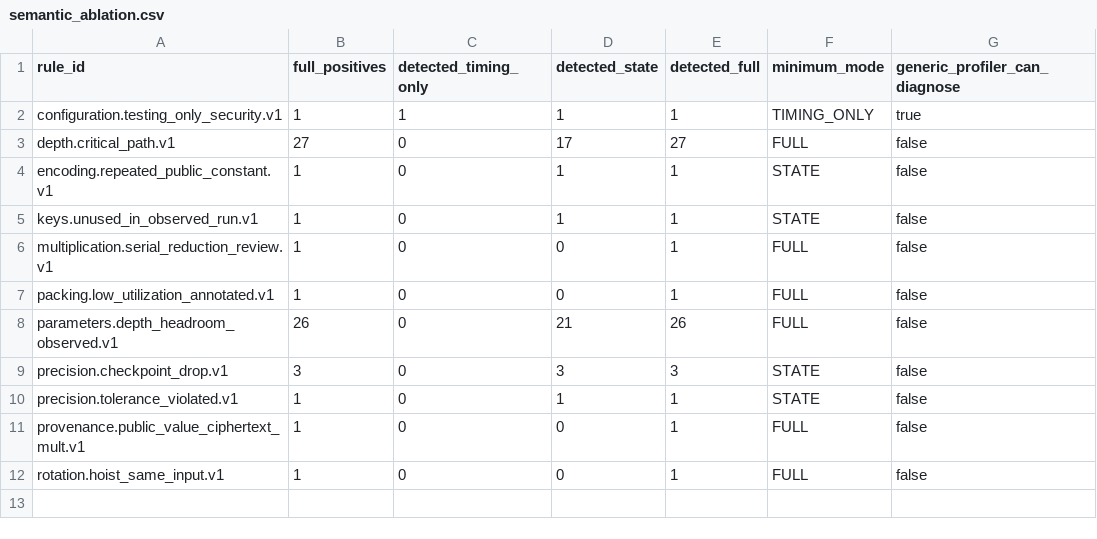
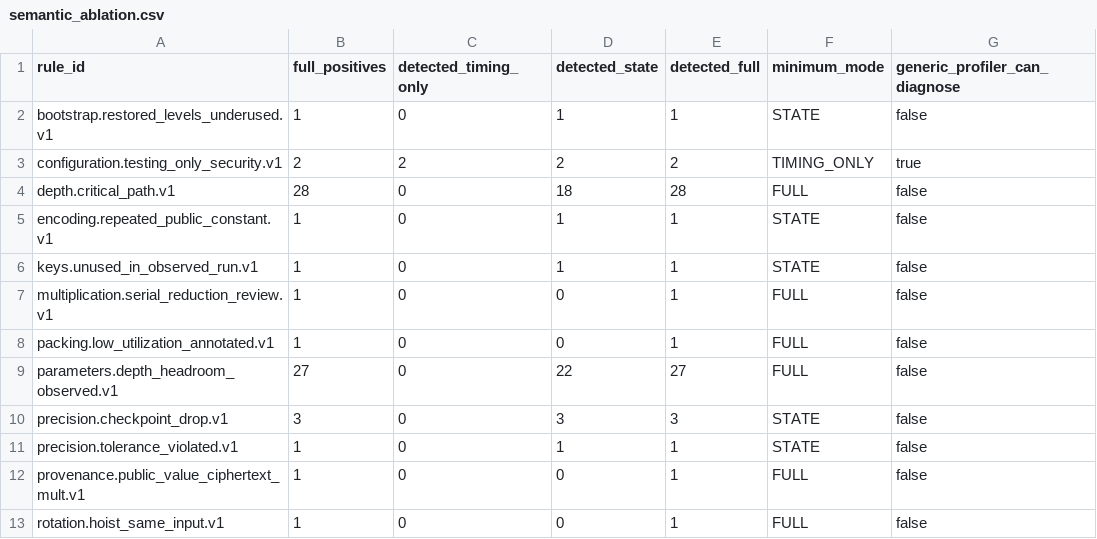
Before and after one commit to Georgakopoulos-Soares-lab/cipherscope, a CSV file: evaluation/tables/semantic_ablation.csv, drawn as a sheet.

```diff
--- a/evaluation/tables/semantic_ablation.csv
+++ b/evaluation/tables/semantic_ablation.csv
@@ -1,4 +1,5 @@
 rule_id,full_positives,detected_timing_only,detected_state,detected_full,minimum_mode,generic_profiler_can_diagnose
-configuration.testing_only_security.v1,1,1,1,1,TIMING_ONLY,true
-depth.critical_path.v1,27,0,17,27,FULL,false
+bootstrap.restored_levels_underused.v1,1,0,1,1,STATE,false
+configuration.testing_only_security.v1,2,2,2,2,TIMING_ONLY,true
+depth.critical_path.v1,28,0,18,28,FULL,false
 encoding.repeated_public_constant.v1,1,0,1,1,STATE,false
@@ -7,3 +8,3 @@ multiplication.serial_reduction_review.v1,1,0,0,1,FULL,false
 packing.low_utilization_annotated.v1,1,0,0,1,FULL,false
-parameters.depth_headroom_observed.v1,26,0,21,26,FULL,false
+parameters.depth_headroom_observed.v1,27,0,22,27,FULL,false
 precision.checkpoint_drop.v1,3,0,3,3,STATE,false
```
Also changed, not shown: evaluation/raw/native_overhead.csv, evaluation/raw/semantic_ablation.csv, 35 other files.
